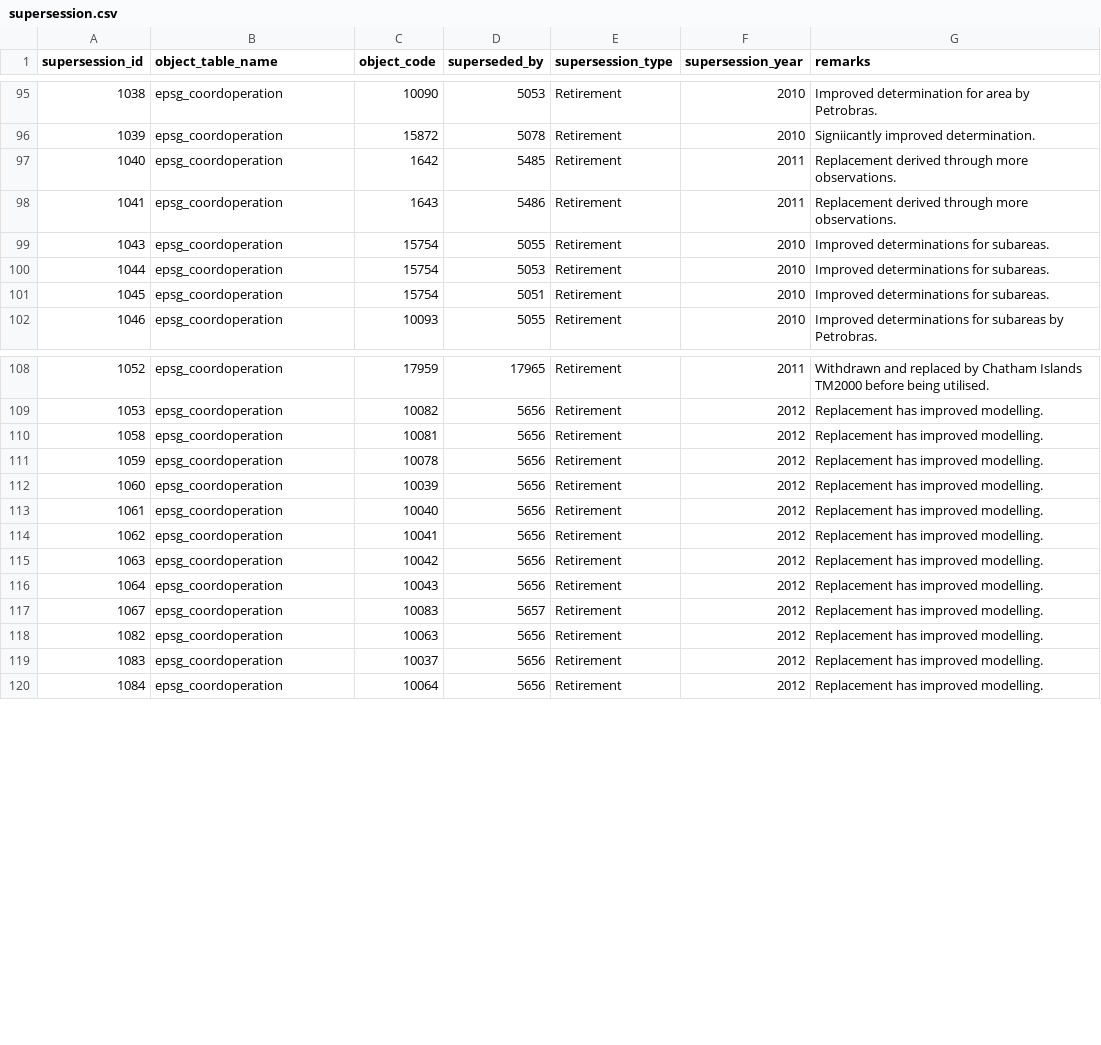
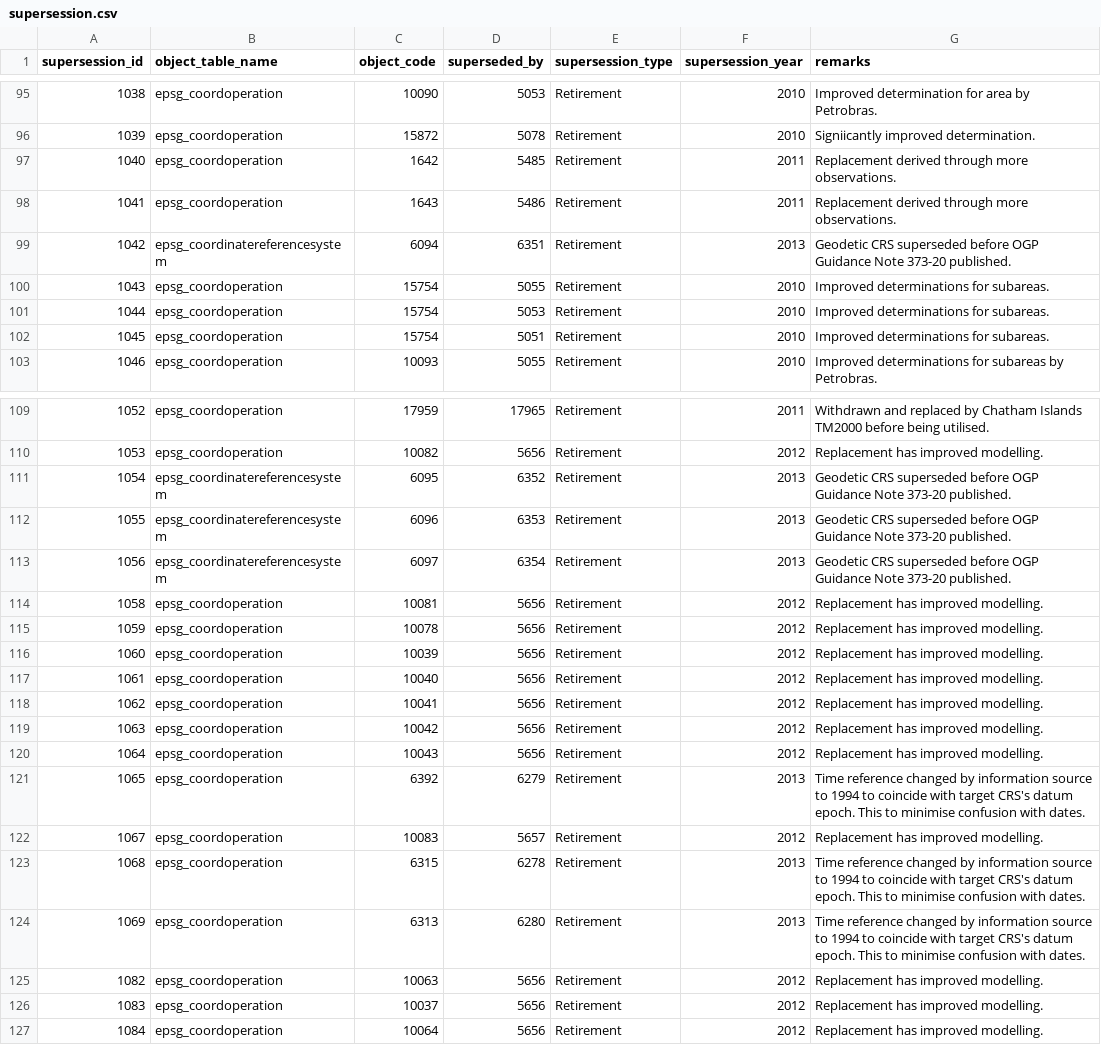
Before and after one commit to OSGeo/libgeotiff, a CSV file: libgeotiff/csv/supersession.csv, drawn as a sheet; only a part is shown, gaps mark what is left out; the diff names each change by its address in the sheet, - before the commit and + after, or states it on an @@ line.

```diff
--- a/libgeotiff/csv/supersession.csv
+++ b/libgeotiff/csv/supersession.csv
+row 99: 1042 | epsg_coordinatereferencesystem | 6094 | 6351 | Retirement | 2013 | Geodetic CRS superseded before OGP Guidance Note 373-20 published.
+row 111: 1054 | epsg_coordinatereferencesystem | 6095 | 6352 | Retirement | 2013 | Geodetic CRS superseded before OGP Guidance Note 373-20 published.
+row 112: 1055 | epsg_coordinatereferencesystem | 6096 | 6353 | Retirement | 2013 | Geodetic CRS superseded before OGP Guidance Note 373-20 published.
+row 113: 1056 | epsg_coordinatereferencesystem | 6097 | 6354 | Retirement | 2013 | Geodetic CRS superseded before OGP Guidance Note 373-20 published.
+row 121: 1065 | epsg_coordoperation | 6392 | 6279 | Retirement | 2013 | Time reference changed by information source to 1994 to coincide with target CRS's datum epoch. This to minimise confusion with dates.
+row 123: 1068 | epsg_coordoperation | 6315 | 6278 | Retirement | 2013 | Time reference changed by information source to 1994 to coincide with target CRS's datum epoch. This to minimise confusion with dates.
+row 124: 1069 | epsg_coordoperation | 6313 | 6280 | Retirement | 2013 | Time reference changed by information source to 1994 to coincide with target CRS's datum epoch. This to minimise confusion with dates.
```
Also changed, not shown: libgeotiff/csv/coordinate_operation_parameter.csv, libgeotiff/csv/coordinate_operation_path.csv, 10 other files.
